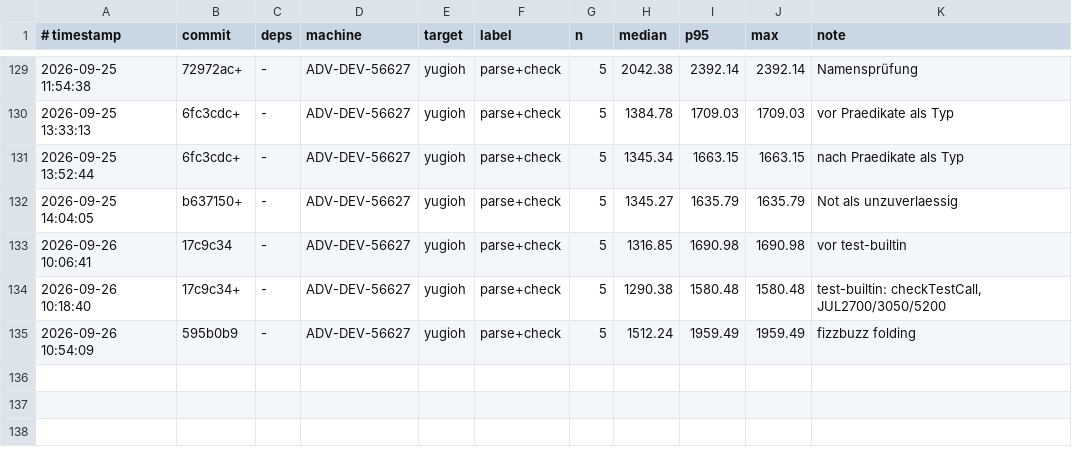
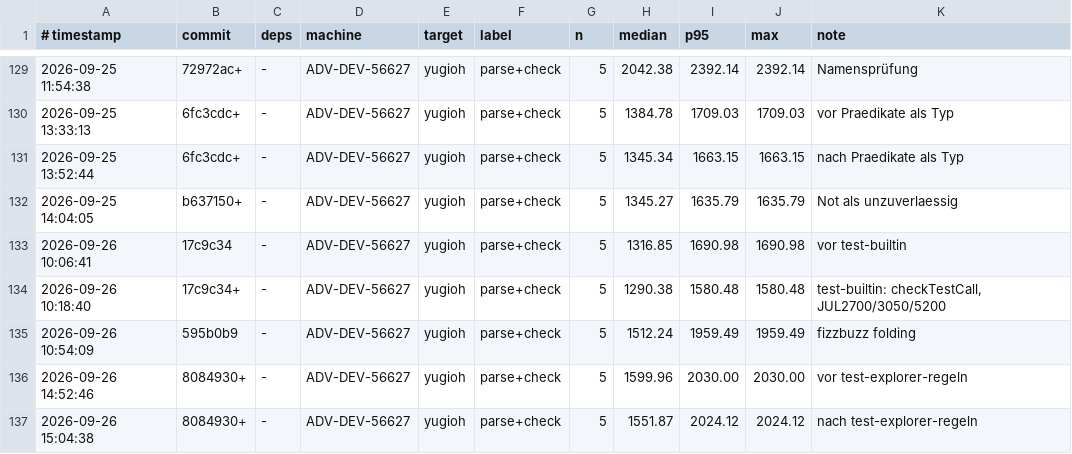
Before and after one commit to JulianXander/jul-compiler, a TSV file: scripts/bench-log-compiler.tsv, drawn as a sheet; only a part is shown, gaps mark what is left out; the diff names each change by its address in the sheet, - before the commit and + after, or states it on an @@ line.

Commit message:
test explorer

```diff
--- a/scripts/bench-log-compiler.tsv
+++ b/scripts/bench-log-compiler.tsv
+row 136: 2026-09-26 14:52:46 | 8084930+ | - | ADV-DEV-56627 | yugioh | parse+check | 5 | 1599.96 | 2030.00 | 2030.00 | vor test-explorer-regeln
+row 137: 2026-09-26 15:04:38 | 8084930+ | - | ADV-DEV-56627 | yugioh | parse+check | 5 | 1551.87 | 2024.12 | 2024.12 | nach test-explorer-regeln
```
Also changed, not shown: 14 other files.
